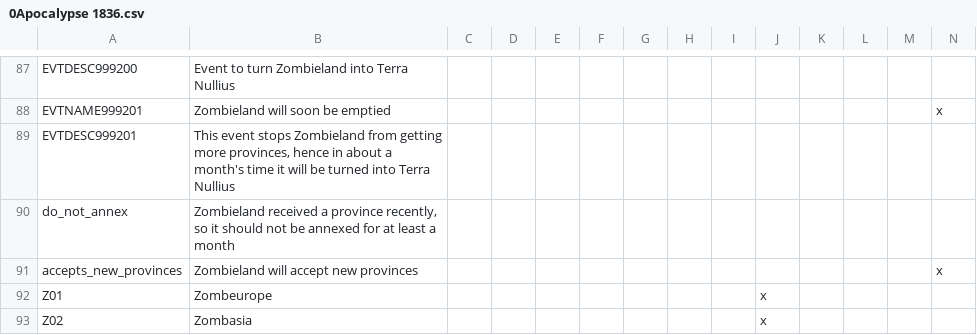
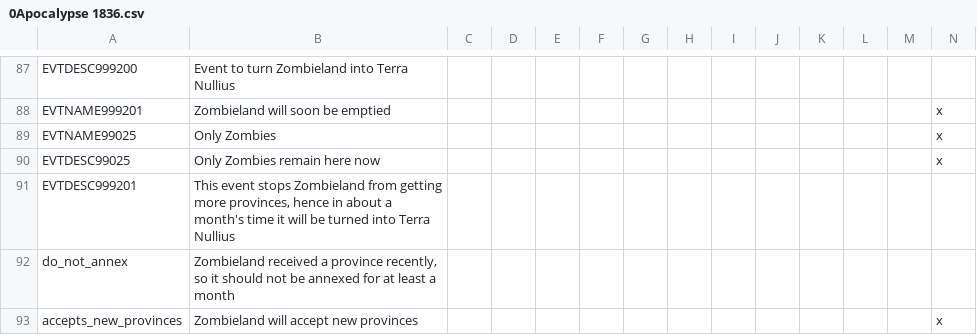
Before and after one commit to gabadur/Victoria-2-Mods, a CSV file: DoDZomB/localisation/0Apocalypse 1836.csv, drawn as a sheet; only a part is shown, gaps mark what is left out; the shorter side is filled out with more unchanged rows; rows hold the shown columns only; the diff names each change by its address in the sheet, - before the commit and + after, or states it on an @@ line.

```diff
--- a/DoDZomB/localisation/0Apocalypse 1836.csv
+++ b/DoDZomB/localisation/0Apocalypse 1836.csv
+row 89: EVTNAME99025 | Only Zombies |  |  |  |  |  |  |  |  |  |  |  | x
+row 90: EVTDESC99025 | Only Zombies remain here now |  |  |  |  |  |  |  |  |  |  |  | x
```
Also changed, not shown: 9 other files.
